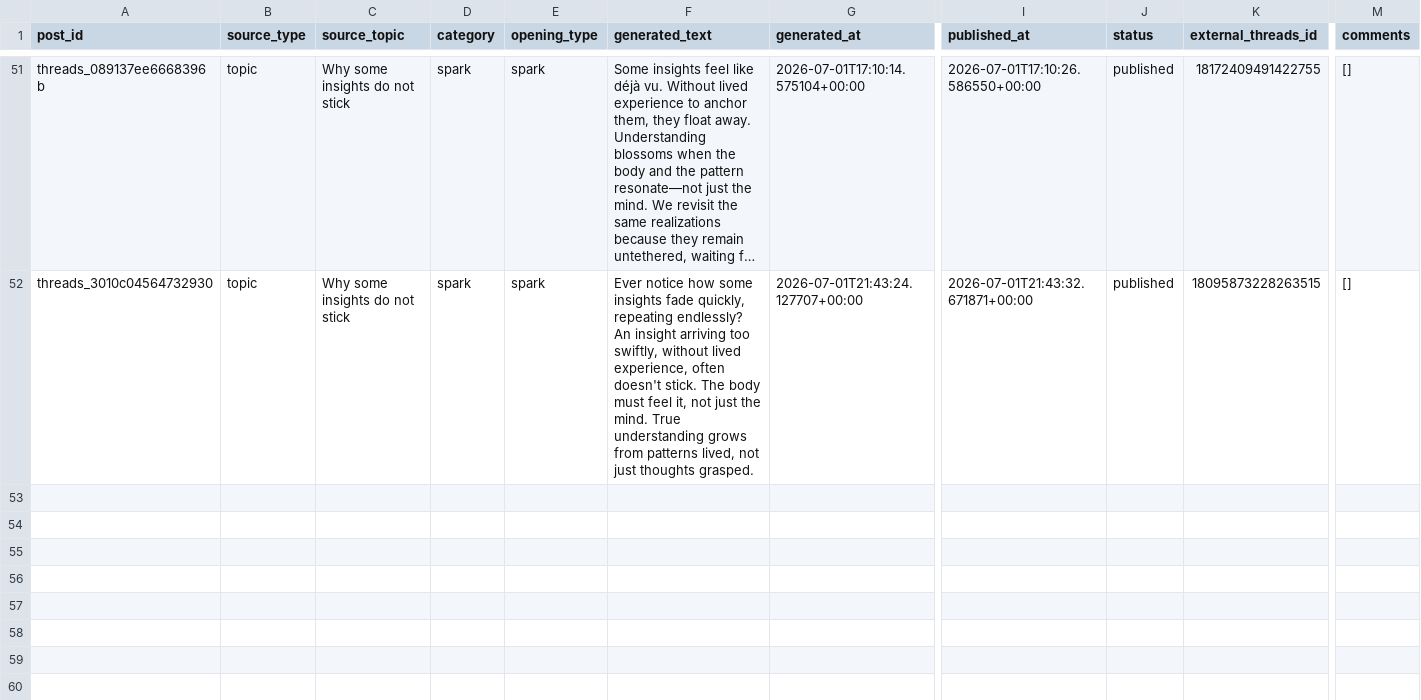
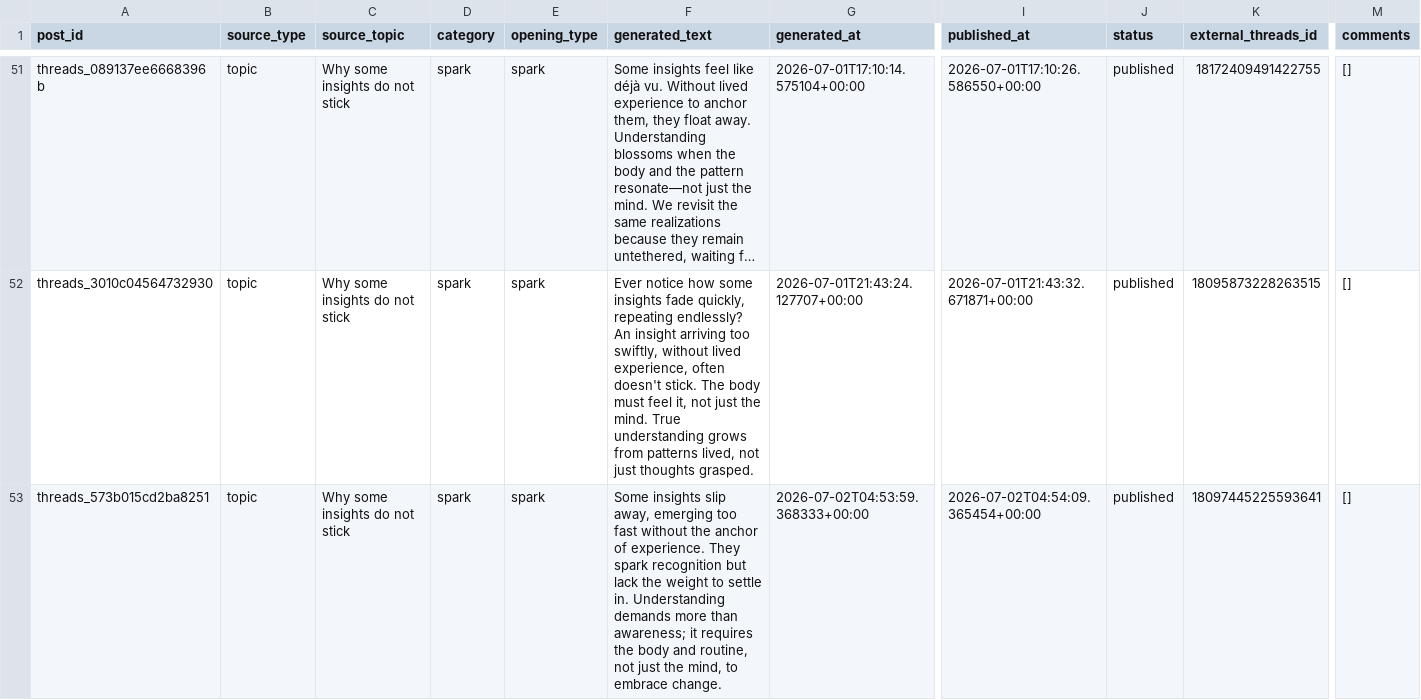
Before and after one commit to ValerieQA/clarity-lab-pipeline, a CSV file: data/threads_posts.csv, drawn as a sheet; only a part is shown, gaps mark what is left out; long unchanged cells end in …; rows hold the shown columns only; the diff names each change by its address in the sheet, - before the commit and + after, or states it on an @@ line.

Commit message:
🧵 Threads post: 2026-07-02 04:54

```diff
--- a/data/threads_posts.csv
+++ b/data/threads_posts.csv
+row 53: threads_573b015cd2ba8251 | topic | Why some insights do not stick | spark | spark | Some insights slip away, emerging too fast without the anchor of experience. They spark recognition but lack the weight to settle in. Understanding demands more than awareness; it requires the body and routine, not just the mind, to embrace change. | 2026-07-02T04:53:59.368333+00:00 | 2026-07-02T04:54:09.365454+00:00 | published | 18097445225593641 | []
```
